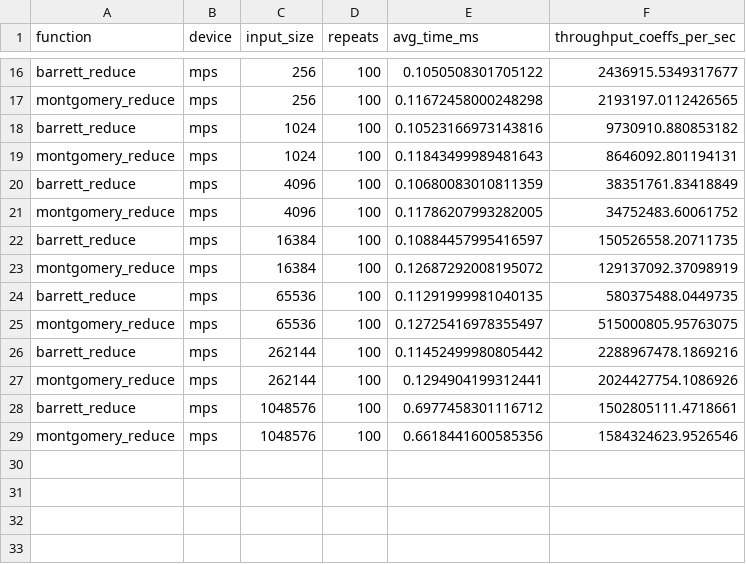
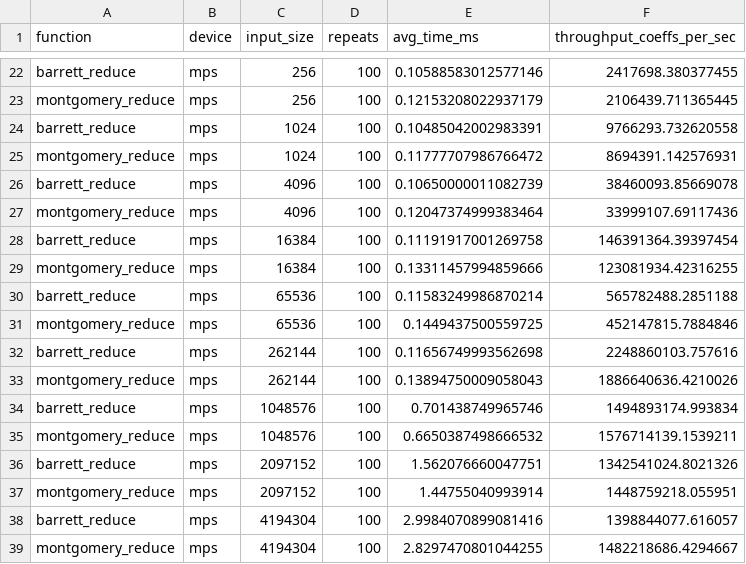
Before and after one commit to AffanAli/ml-kem-gpu-parameter-analysis, a CSV file: results/timings/reduce_benchmark_mac.csv, drawn as a sheet; only a part is shown, gaps mark what is left out; addresses are those after the commit; the diff covers the shown part only; the diff names each change by its address in the sheet, - before the commit and + after, or states it on an @@ line.

Commit message:
feat: completed reduce_gpu

```diff
--- a/results/timings/reduce_benchmark_mac.csv
+++ b/results/timings/reduce_benchmark_mac.csv
-E22 (avg_time_ms): 0.1050508301705122
+E22 (avg_time_ms): 0.10588583012577146
-F22 (throughput_coeffs_per_sec): 2436915.5349317677
+F22 (throughput_coeffs_per_sec): 2417698.380377455
-E23 (avg_time_ms): 0.11672458000248298
+E23 (avg_time_ms): 0.12153208022937179
-F23 (throughput_coeffs_per_sec): 2193197.0112426565
+F23 (throughput_coeffs_per_sec): 2106439.711365445
-E24 (avg_time_ms): 0.10523166973143816
+E24 (avg_time_ms): 0.10485042002983391
-F24 (throughput_coeffs_per_sec): 9730910.880853182
+F24 (throughput_coeffs_per_sec): 9766293.732620558
-E25 (avg_time_ms): 0.11843499989481643
+E25 (avg_time_ms): 0.11777707986766472
-F25 (throughput_coeffs_per_sec): 8646092.801194131
+F25 (throughput_coeffs_per_sec): 8694391.142576931
-E26 (avg_time_ms): 0.10680083010811359
+E26 (avg_time_ms): 0.10650000011082739
-F26 (throughput_coeffs_per_sec): 38351761.83418849
+F26 (throughput_coeffs_per_sec): 38460093.85669078
-E27 (avg_time_ms): 0.11786207993282005
+E27 (avg_time_ms): 0.12047374999383464
-F27 (throughput_coeffs_per_sec): 34752483.60061752
+F27 (throughput_coeffs_per_sec): 33999107.69117436
-E28 (avg_time_ms): 0.10884457995416597
+E28 (avg_time_ms): 0.11191917001269758
-F28 (throughput_coeffs_per_sec): 150526558.20711735
+F28 (throughput_coeffs_per_sec): 146391364.39397454
-E29 (avg_time_ms): 0.12687292008195072
+E29 (avg_time_ms): 0.13311457994859666
-F29 (throughput_coeffs_per_sec): 129137092.37098919
+F29 (throughput_coeffs_per_sec): 123081934.42316255
-E30 (avg_time_ms): 0.11291999981040135
+E30 (avg_time_ms): 0.11583249986870214
-F30 (throughput_coeffs_per_sec): 580375488.0449735
+F30 (throughput_coeffs_per_sec): 565782488.2851188
-E31 (avg_time_ms): 0.12725416978355497
+E31 (avg_time_ms): 0.1449437500559725
-F31 (throughput_coeffs_per_sec): 515000805.95763075
+F31 (throughput_coeffs_per_sec): 452147815.7884846
-E32 (avg_time_ms): 0.11452499980805442
+E32 (avg_time_ms): 0.11656749993562698
-F32 (throughput_coeffs_per_sec): 2288967478.1869216
+F32 (throughput_coeffs_per_sec): 2248860103.757616
-E33 (avg_time_ms): 0.1294904199312441
+E33 (avg_time_ms): 0.13894750009058043
-F33 (throughput_coeffs_per_sec): 2024427754.1086926
+F33 (throughput_coeffs_per_sec): 1886640636.4210026
-E34 (avg_time_ms): 0.6977458301116712
+E34 (avg_time_ms): 0.701438749965746
-F34 (throughput_coeffs_per_sec): 1502805111.4718661
+F34 (throughput_coeffs_per_sec): 1494893174.993834
-E35 (avg_time_ms): 0.6618441600585356
+E35 (avg_time_ms): 0.6650387498666532
-F35 (throughput_coeffs_per_sec): 1584324623.9526546
+F35 (throughput_coeffs_per_sec): 1576714139.1539211
+row 36: barrett_reduce | mps | 2097152 | 100 | 1.562076660047751 | 1342541024.8021326
+row 37: montgomery_reduce | mps | 2097152 | 100 | 1.44755040993914 | 1448759218.055951
+row 38: barrett_reduce | mps | 4194304 | 100 | 2.9984070899081416 | 1398844077.616057
+row 39: montgomery_reduce | mps | 4194304 | 100 | 2.8297470801044255 | 1482218686.4294667
```
Also changed, not shown: 8 added rows and 28 edited cells elsewhere in this file, 4 other files.
